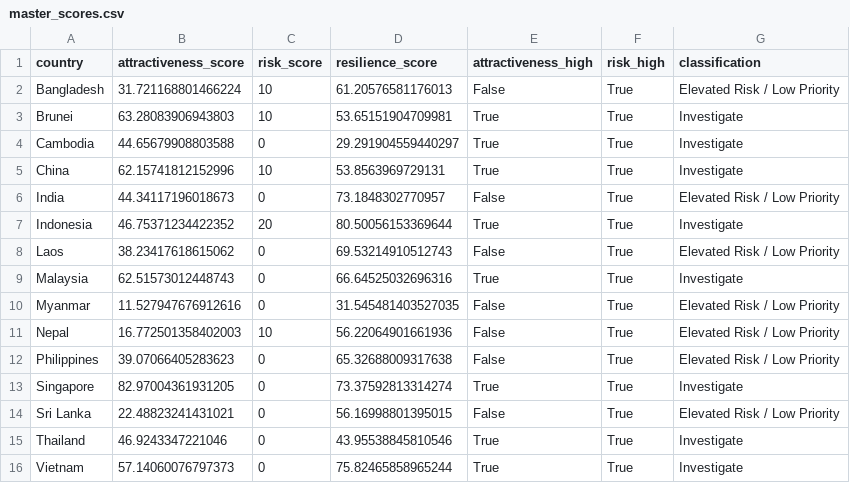
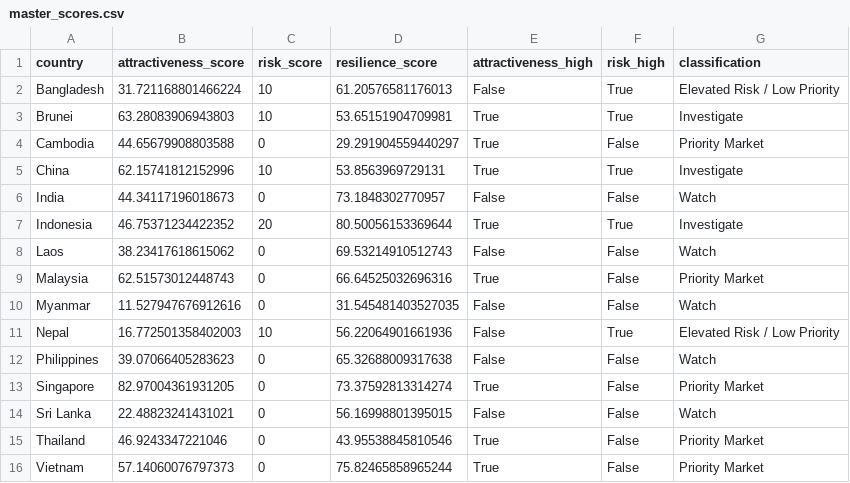
Before and after one commit to iam-ansuman/market-screening-tool, a CSV file: data/processed/master_scores.csv, drawn as a sheet.

Commit message:
Fix risk threshold in 2x2 classification

```diff
--- a/data/processed/master_scores.csv
+++ b/data/processed/master_scores.csv
@@ -3,14 +3,14 @@ Bangladesh,31.721168801466224,10,61.20576581176013,False,True,Elevated Risk / Lo
 Brunei,63.28083906943803,10,53.65151904709981,True,True,Investigate
-Cambodia,44.65679908803588,0,29.291904559440297,True,True,Investigate
+Cambodia,44.65679908803588,0,29.291904559440297,True,False,Priority Market
 China,62.15741812152996,10,53.8563969729131,True,True,Investigate
-India,44.34117196018673,0,73.1848302770957,False,True,Elevated Risk / Low Priority
+India,44.34117196018673,0,73.1848302770957,False,False,Watch
 Indonesia,46.75371234422352,20,80.50056153369644,True,True,Investigate
-Laos,38.23417618615062,0,69.53214910512743,False,True,Elevated Risk / Low Priority
-Malaysia,62.51573012448743,0,66.64525032696316,True,True,Investigate
-Myanmar,11.527947676912616,0,31.545481403527035,False,True,Elevated Risk / Low Priority
+Laos,38.23417618615062,0,69.53214910512743,False,False,Watch
+Malaysia,62.51573012448743,0,66.64525032696316,True,False,Priority Market
+Myanmar,11.527947676912616,0,31.545481403527035,False,False,Watch
 Nepal,16.772501358402003,10,56.22064901661936,False,True,Elevated Risk / Low Priority
-Philippines,39.07066405283623,0,65.32688009317638,False,True,Elevated Risk / Low Priority
-Singapore,82.97004361931205,0,73.37592813314274,True,True,Investigate
-Sri Lanka,22.48823241431021,0,56.16998801395015,False,True,Elevated Risk / Low Priority
-Thailand,46.9243347221046,0,43.95538845810546,True,True,Investigate
-Vietnam,57.14060076797373,0,75.82465858965244,True,True,Investigate
+Philippines,39.07066405283623,0,65.32688009317638,False,False,Watch
+Singapore,82.97004361931205,0,73.37592813314274,True,False,Priority Market
+Sri Lanka,22.48823241431021,0,56.16998801395015,False,False,Watch
+Thailand,46.9243347221046,0,43.95538845810546,True,False,Priority Market
+Vietnam,57.14060076797373,0,75.82465858965244,True,False,Priority Market
```
